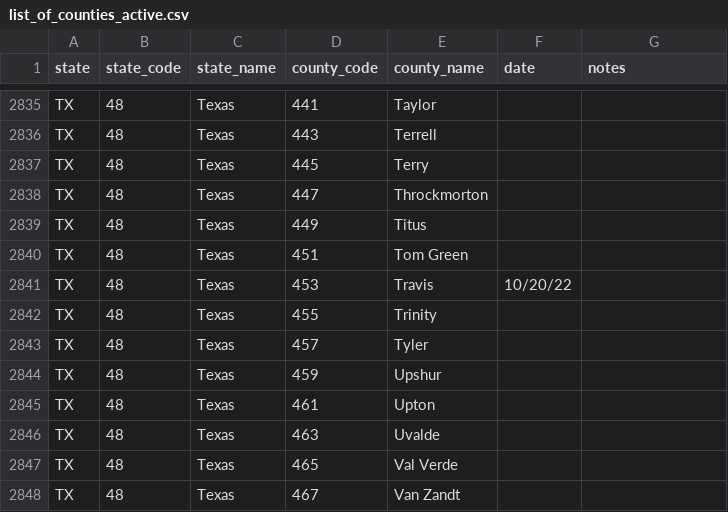
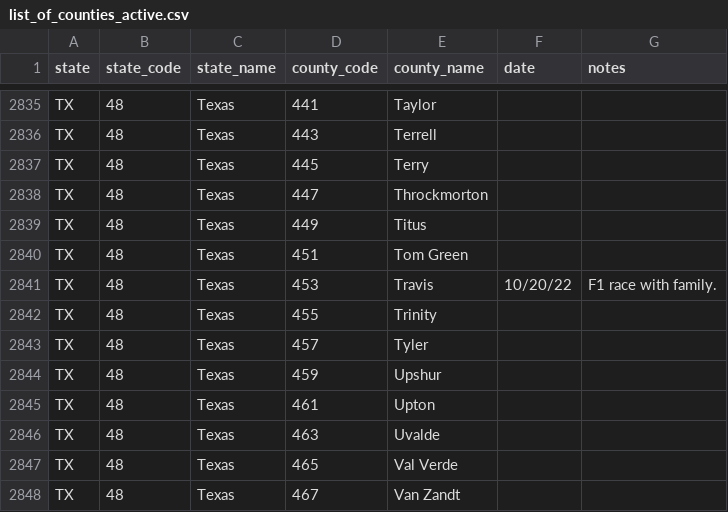
Before and after one commit to canfielder/trackingcounties, a CSV file: data/tables/list_of_counties_active.csv, drawn as a sheet; only a part is shown, gaps mark what is left out; the diff covers the shown part only.

```diff
--- a/data/tables/list_of_counties_active.csv
+++ b/data/tables/list_of_counties_active.csv
@@ -2840,3 +2840,3 @@ TX,48,Texas,449,Titus,,
 TX,48,Texas,451,Tom Green,,
-TX,48,Texas,453,Travis,10/20/22,
+TX,48,Texas,453,Travis,10/20/22,F1 race with family.
 TX,48,Texas,455,Trinity,,
```
Also changed, not shown: 12 edited cells elsewhere in this file, 4 other files.
